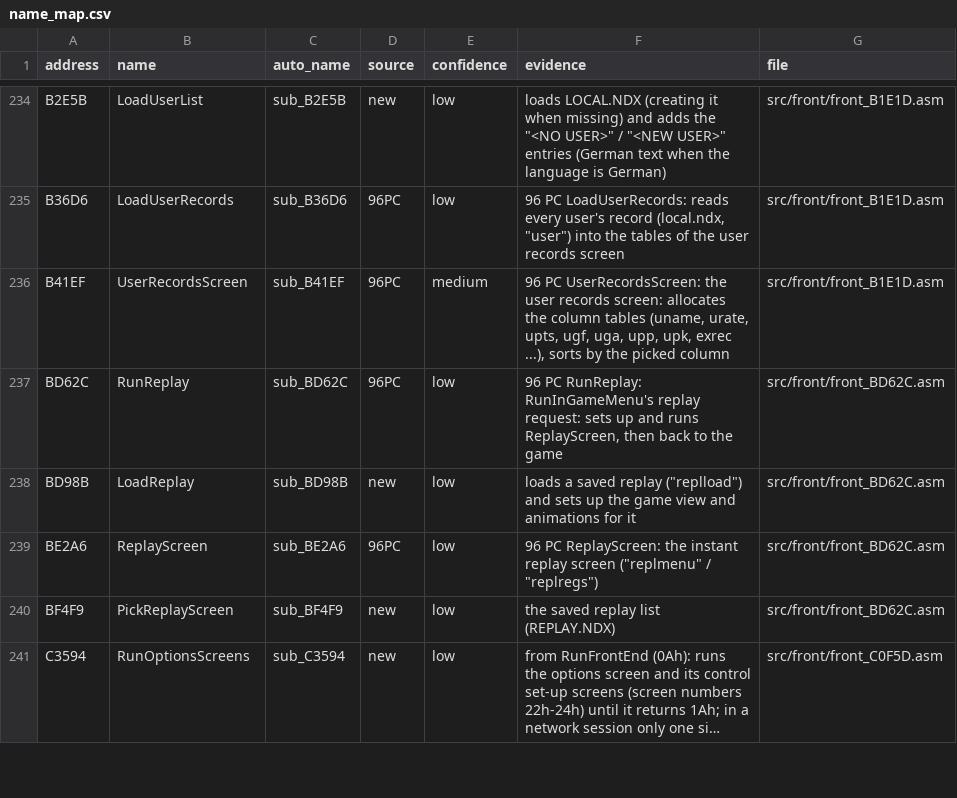
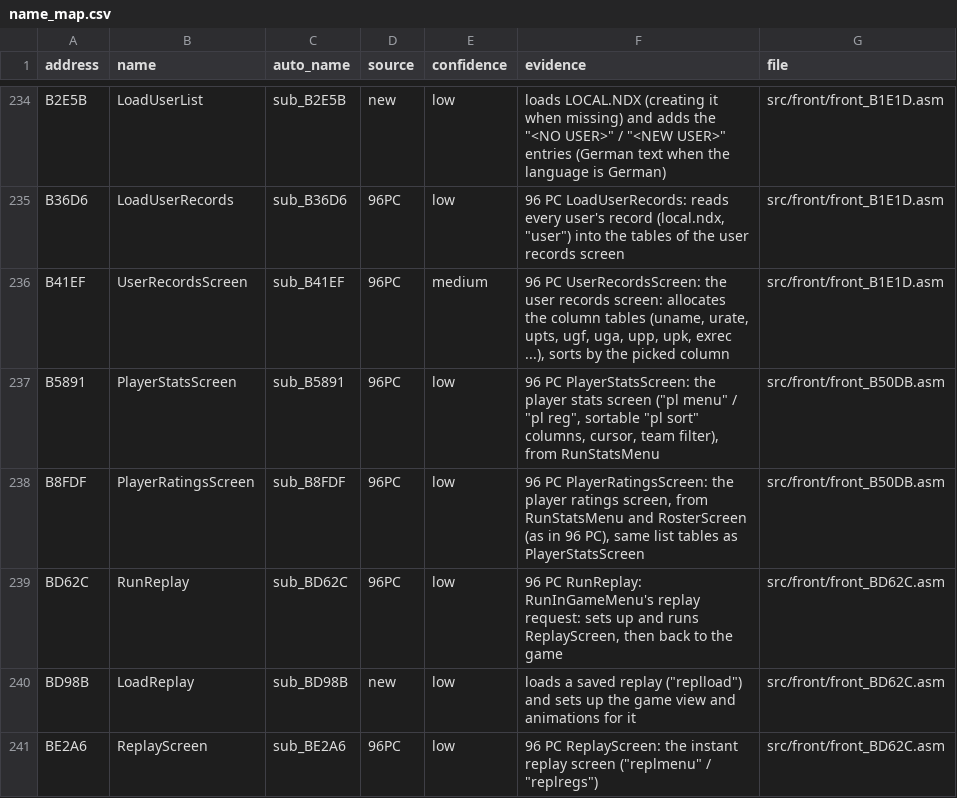
Before and after one commit to abdulahmad/NHL97PC, a CSV file: docs/name_map.csv, drawn as a sheet; only a part is shown, gaps mark what is left out; the shorter side is filled out with more unchanged rows; long unchanged cells end in …; the diff names each change by its address in the sheet, - before the commit and + after, or states it on an @@ line.

```diff
--- a/docs/name_map.csv
+++ b/docs/name_map.csv
+row 237: B5891 | PlayerStatsScreen | sub_B5891 | 96PC | low | 96 PC PlayerStatsScreen: the player stats screen ("pl menu" / "pl reg", sortable "pl sort" columns, cursor, team filter), from RunStatsMenu | src/front/front_B50DB.asm
+row 238: B8FDF | PlayerRatingsScreen | sub_B8FDF | 96PC | low | 96 PC PlayerRatingsScreen: the player ratings screen, from RunStatsMenu and RosterScreen (as in 96 PC), same list tables as PlayerStatsScreen | src/front/front_B50DB.asm
```
Also changed, not shown: 6 other files.
